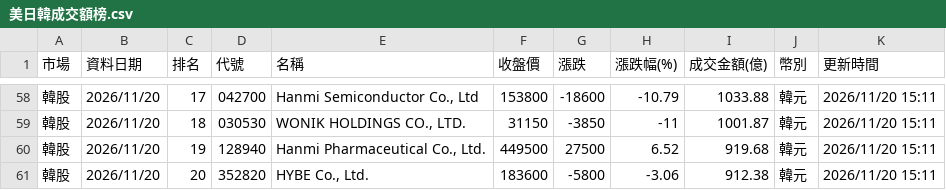
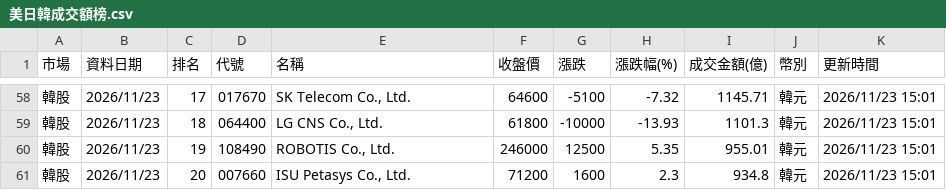
Before and after one commit to ntuacurry/stock-data, a CSV file: 美日韓成交額榜.csv, drawn as a sheet; only a part is shown, gaps mark what is left out; the diff covers the shown part only.

```diff
--- a/美日韓成交額榜.csv
+++ b/美日韓成交額榜.csv
@@ -58,4 +58,4 @@
-韓股,2026/11/20,17,042700,"Hanmi Semiconductor Co., Ltd",153800,-18600,-10.79,1033.88,韓元,2026/11/20 15:11
-韓股,2026/11/20,18,030530,"WONIK HOLDINGS CO., LTD.",31150,-3850,-11,1001.87,韓元,2026/11/20 15:11
-韓股,2026/11/20,19,128940,"Hanmi Pharmaceutical Co., Ltd.",449500,27500,6.52,919.68,韓元,2026/11/20 15:11
-韓股,2026/11/20,20,352820,"HYBE Co., Ltd.",183600,-5800,-3.06,912.38,韓元,2026/11/20 15:11
+韓股,2026/11/23,17,017670,"SK Telecom Co., Ltd.",64600,-5100,-7.32,1145.71,韓元,2026/11/23 15:01
+韓股,2026/11/23,18,064400,"LG CNS Co., Ltd.",61800,-10000,-13.93,1101.3,韓元,2026/11/23 15:01
+韓股,2026/11/23,19,108490,"ROBOTIS Co., Ltd.",246000,12500,5.35,955.01,韓元,2026/11/23 15:01
+韓股,2026/11/23,20,007660,"ISU Petasys Co., Ltd.",71200,1600,2.3,934.8,韓元,2026/11/23 15:01
```
Also changed, not shown: 162 edited cells elsewhere in this file.
